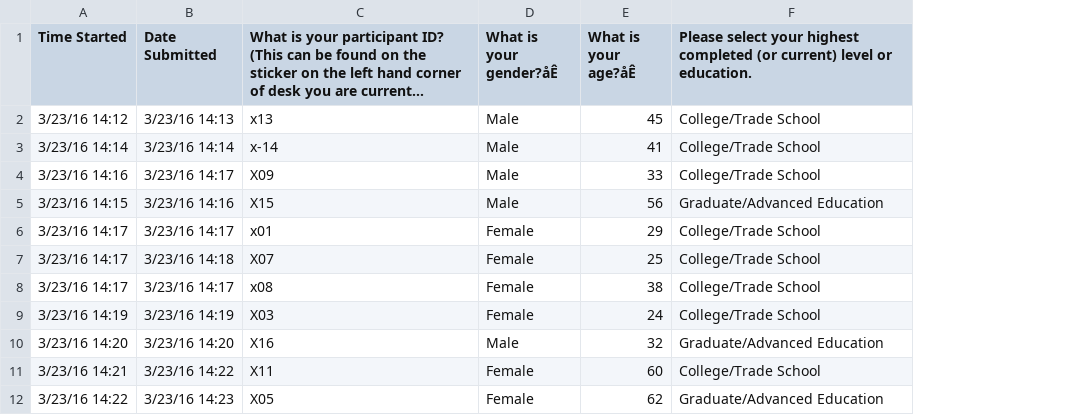
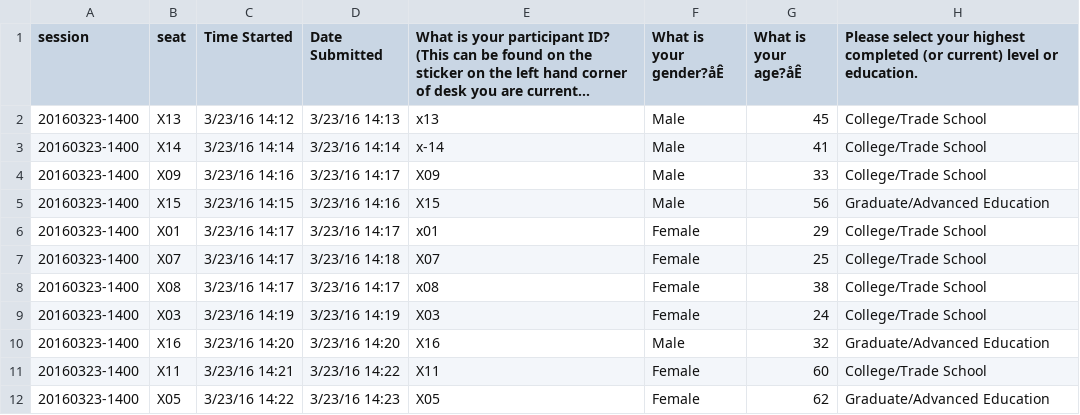
Before and after one commit to lindanlee/PETS2017-paper, a CSV file: pets2017-paper/summative-demographics.csv, drawn as a sheet; only a part is shown; long unchanged cells end in …; the diff names each change by its address in the sheet, - before the commit and + after, or states it on an @@ line.

Commit message:
Add session,seat columns to summative-participants.csv.
I matched these up manually because the self-reported seat numbers could
take several forms, e.g.:
	X08
	x08
	xo8
	8

```diff
--- a/pets2017-paper/summative-demographics.csv
+++ b/pets2017-paper/summative-demographics.csv
+column A (session), rows 2-12: all 20160323-1400
+column B (seat), rows 2-12: X13 | X14 | X09 | X15 | X01 | X07 | X08 | X03 | X16 | X11 | X05
```
